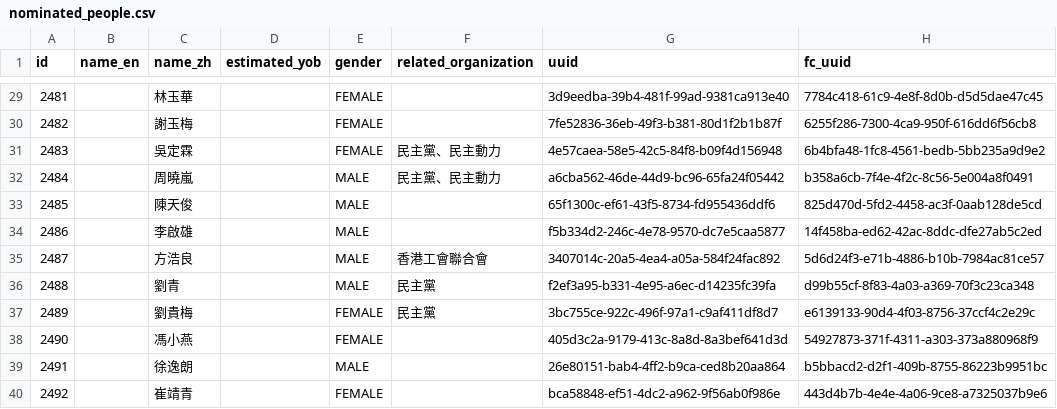
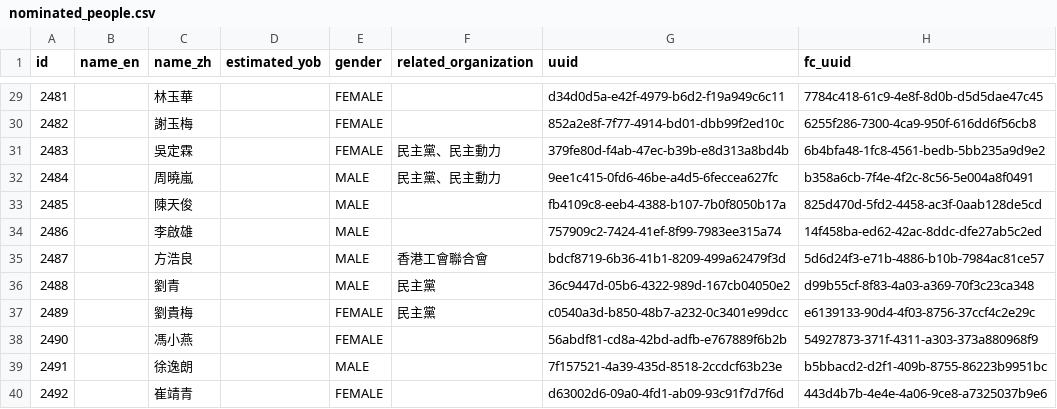
Before and after one commit to nandiheath/dc-data, a CSV file: importer/intermediate/nominated_people.csv, drawn as a sheet; only a part is shown, gaps mark what is left out; the diff covers the shown part only.

```diff
--- a/importer/intermediate/nominated_people.csv
+++ b/importer/intermediate/nominated_people.csv
@@ -29,12 +29,12 @@
-2481,,"林玉華",,"FEMALE"," ","3d9eedba-39b4-481f-99ad-9381ca913e40","7784c418-61c9-4e8f-8d0b-d5d5dae47c45"
-2482,,"謝玉梅",,"FEMALE"," ","7fe52836-36eb-49f3-b381-80d1f2b1b87f","6255f286-7300-4ca9-950f-616dd6f56cb8"
-2483,,"吳定霖",,"FEMALE","民主黨、民主動力","4e57caea-58e5-42c5-84f8-b09f4d156948","6b4bfa48-1fc8-4561-bedb-5bb235a9d9e2"
-2484,,"周曉嵐",,"MALE","民主黨、民主動力","a6cba562-46de-44d9-bc96-65fa24f05442","b358a6cb-7f4e-4f2c-8c56-5e004a8f0491"
-2485,,"陳天俊",,"MALE"," ","65f1300c-ef61-43f5-8734-fd955436ddf6","825d470d-5fd2-4458-ac3f-0aab128de5cd"
-2486,,"李啟雄",,"MALE"," ","f5b334d2-246c-4e78-9570-dc7e5caa5877","14f458ba-ed62-42ac-8ddc-dfe27ab5c2ed"
-2487,,"方浩良",,"MALE","香港工會聯合會","3407014c-20a5-4ea4-a05a-584f24fac892","5d6d24f3-e71b-4886-b10b-7984ac81ce57"
-2488,,"劉青",,"MALE","民主黨","f2ef3a95-b331-4e95-a6ec-d14235fc39fa","d99b55cf-8f83-4a03-a369-70f3c23ca348"
-2489,,"劉貴梅",,"FEMALE","民主黨","3bc755ce-922c-496f-97a1-c9af411df8d7","e6139133-90d4-4f03-8756-37ccf4c2e29c"
-2490,,"馮小燕",,"FEMALE"," ","405d3c2a-9179-413c-8a8d-8a3bef641d3d","54927873-371f-4311-a303-373a880968f9"
-2491,,"徐逸朗",,"MALE"," ","26e80151-bab4-4ff2-b9ca-ced8b20aa864","b5bbacd2-d2f1-409b-8755-86223b9951bc"
-2492,,"崔靖青",,"FEMALE"," ","bca58848-ef51-4dc2-a962-9f56ab0f986e","443d4b7b-4e4e-4a06-9ce8-a7325037b9e6"
+2481,,"林玉華",,"FEMALE"," ","d34d0d5a-e42f-4979-b6d2-f19a949c6c11","7784c418-61c9-4e8f-8d0b-d5d5dae47c45"
+2482,,"謝玉梅",,"FEMALE"," ","852a2e8f-7f77-4914-bd01-dbb99f2ed10c","6255f286-7300-4ca9-950f-616dd6f56cb8"
+2483,,"吳定霖",,"FEMALE","民主黨、民主動力","379fe80d-f4ab-47ec-b39b-e8d313a8bd4b","6b4bfa48-1fc8-4561-bedb-5bb235a9d9e2"
+2484,,"周曉嵐",,"MALE","民主黨、民主動力","9ee1c415-0fd6-46be-a4d5-6feccea627fc","b358a6cb-7f4e-4f2c-8c56-5e004a8f0491"
+2485,,"陳天俊",,"MALE"," ","fb4109c8-eeb4-4388-b107-7b0f8050b17a","825d470d-5fd2-4458-ac3f-0aab128de5cd"
+2486,,"李啟雄",,"MALE"," ","757909c2-7424-41ef-8f99-7983ee315a74","14f458ba-ed62-42ac-8ddc-dfe27ab5c2ed"
+2487,,"方浩良",,"MALE","香港工會聯合會","bdcf8719-6b36-41b1-8209-499a62479f3d","5d6d24f3-e71b-4886-b10b-7984ac81ce57"
+2488,,"劉青",,"MALE","民主黨","36c9447d-05b6-4322-989d-167cb04050e2","d99b55cf-8f83-4a03-a369-70f3c23ca348"
+2489,,"劉貴梅",,"FEMALE","民主黨","c0540a3d-b850-48b7-a232-0c3401e99dcc","e6139133-90d4-4f03-8756-37ccf4c2e29c"
+2490,,"馮小燕",,"FEMALE"," ","56abdf81-cd8a-42bd-adfb-e767889f6b2b","54927873-371f-4311-a303-373a880968f9"
+2491,,"徐逸朗",,"MALE"," ","7f157521-4a39-435d-8518-2ccdcf63b23e","b5bbacd2-d2f1-409b-8755-86223b9951bc"
+2492,,"崔靖青",,"FEMALE"," ","d63002d6-09a0-4fd1-ab09-93c91f7d7f6d","443d4b7b-4e4e-4a06-9ce8-a7325037b9e6"
```
Also changed, not shown: 27 edited cells elsewhere in this file, importer/intermediate/nominated_candidates.csv, 1 other file.
